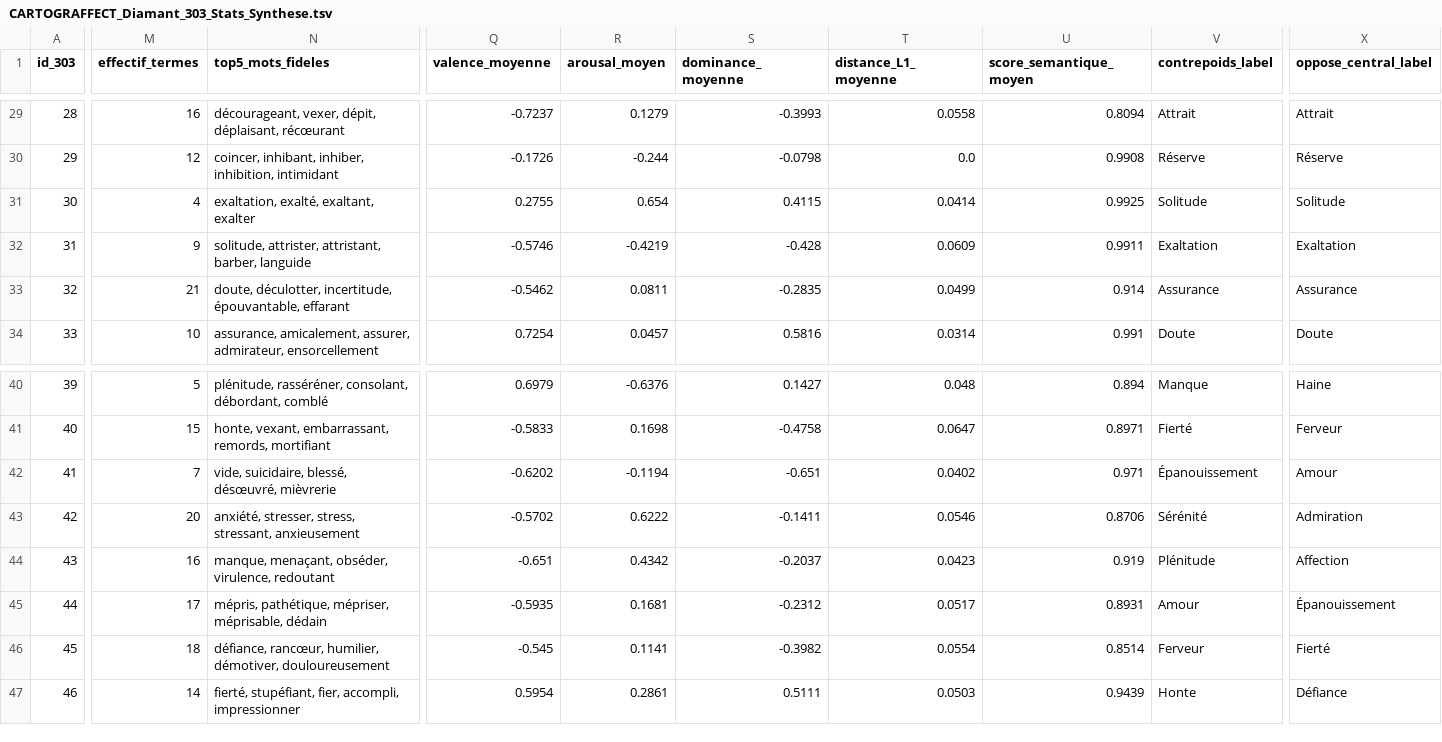
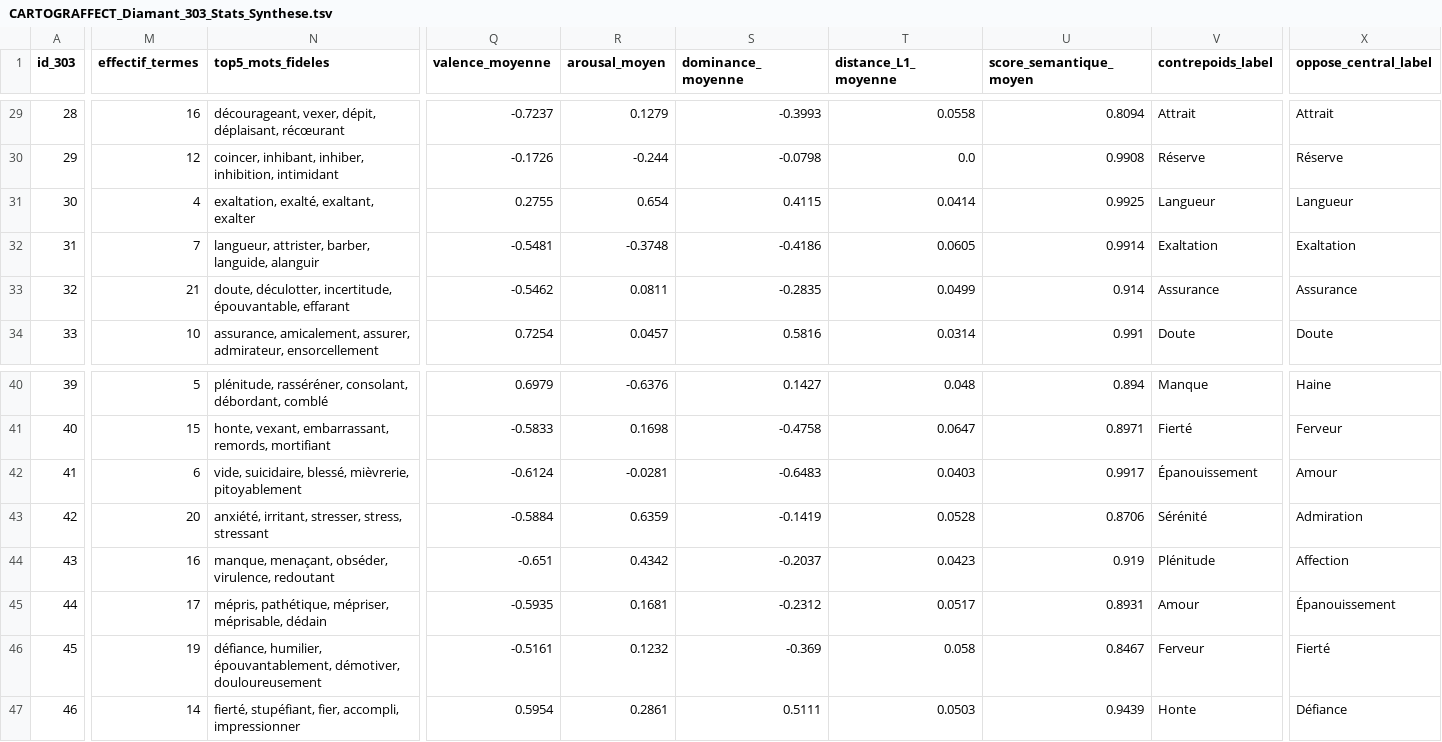
Before and after one commit to manuelcabelguen-jpg/CARTOGRAFFECT, a TSV file: extensions/lexicon/CARTOGRAFFECT_Diamant_303_Stats_Synthese.tsv, drawn as a sheet; only a part is shown, gaps mark what is left out; the diff covers the shown part only; the diff names each change by its address in the sheet, - before the commit and + after, or states it on an @@ line.

```diff
--- a/extensions/lexicon/CARTOGRAFFECT_Diamant_303_Stats_Synthese.tsv
+++ b/extensions/lexicon/CARTOGRAFFECT_Diamant_303_Stats_Synthese.tsv
-V31 (contrepoids_label): Solitude
+V31 (contrepoids_label): Langueur
-X31 (oppose_central_label): Solitude
+X31 (oppose_central_label): Langueur
-M32 (effectif_termes): 9
+M32 (effectif_termes): 7
-N32 (top5_mots_fideles): solitude, attrister, attristant, barber, languide
+N32 (top5_mots_fideles): langueur, attrister, barber, languide, alanguir
-Q32 (valence_moyenne): -0.5746
+Q32 (valence_moyenne): -0.5481
-R32 (arousal_moyen): -0.4219
+R32 (arousal_moyen): -0.3748
-S32 (dominance_moyenne): -0.428
+S32 (dominance_moyenne): -0.4186
-T32 (distance_L1_moyenne): 0.0609
+T32 (distance_L1_moyenne): 0.0605
-U32 (score_semantique_moyen): 0.9911
+U32 (score_semantique_moyen): 0.9914
-M42 (effectif_termes): 7
+M42 (effectif_termes): 6
-N42 (top5_mots_fideles): …suicidaire, blessé, désœuvré, mièvrerie
+N42 (top5_mots_fideles): …suicidaire, blessé, mièvrerie, pitoyablement
-Q42 (valence_moyenne): -0.6202
+Q42 (valence_moyenne): -0.6124
-R42 (arousal_moyen): -0.1194
+R42 (arousal_moyen): -0.0281
-S42 (dominance_moyenne): -0.651
+S42 (dominance_moyenne): -0.6483
-T42 (distance_L1_moyenne): 0.0402
+T42 (distance_L1_moyenne): 0.0403
-U42 (score_semantique_moyen): 0.971
+U42 (score_semantique_moyen): 0.9917
-N43 (top5_mots_fideles): anxiété, stresser, stress, stressant, anxieusement
+N43 (top5_mots_fideles): anxiété, irritant, stresser, stress, stressant
-Q43 (valence_moyenne): -0.5702
+Q43 (valence_moyenne): -0.5884
-R43 (arousal_moyen): 0.6222
+R43 (arousal_moyen): 0.6359
-S43 (dominance_moyenne): -0.1411
+S43 (dominance_moyenne): -0.1419
-T43 (distance_L1_moyenne): 0.0546
+T43 (distance_L1_moyenne): 0.0528
-M46 (effectif_termes): 18
+M46 (effectif_termes): 19
-N46 (top5_mots_fideles): défiance, rancœur, humilier, démotiver, douloureusement
+N46 (top5_mots_fideles): défiance, humilier, épouvantablement, démotiver, douloureusement
-Q46 (valence_moyenne): -0.545
+Q46 (valence_moyenne): -0.5161
-R46 (arousal_moyen): 0.1141
+R46 (arousal_moyen): 0.1232
-S46 (dominance_moyenne): -0.3982
+S46 (dominance_moyenne): -0.369
-T46 (distance_L1_moyenne): 0.0554
+T46 (distance_L1_moyenne): 0.058
-U46 (score_semantique_moyen): 0.8514
+U46 (score_semantique_moyen): 0.8467
```
Also changed, not shown: 108 edited cells elsewhere in this file, extensions/lexicon/CARTOGRAFFECT_Affectif_Purifie_Z_Plus.tsv, extensions/lexicon/output_diamond_303/CARTOGRAFFECT_Diamant_303_Stats_Synthese.tsv, 39 other files.
